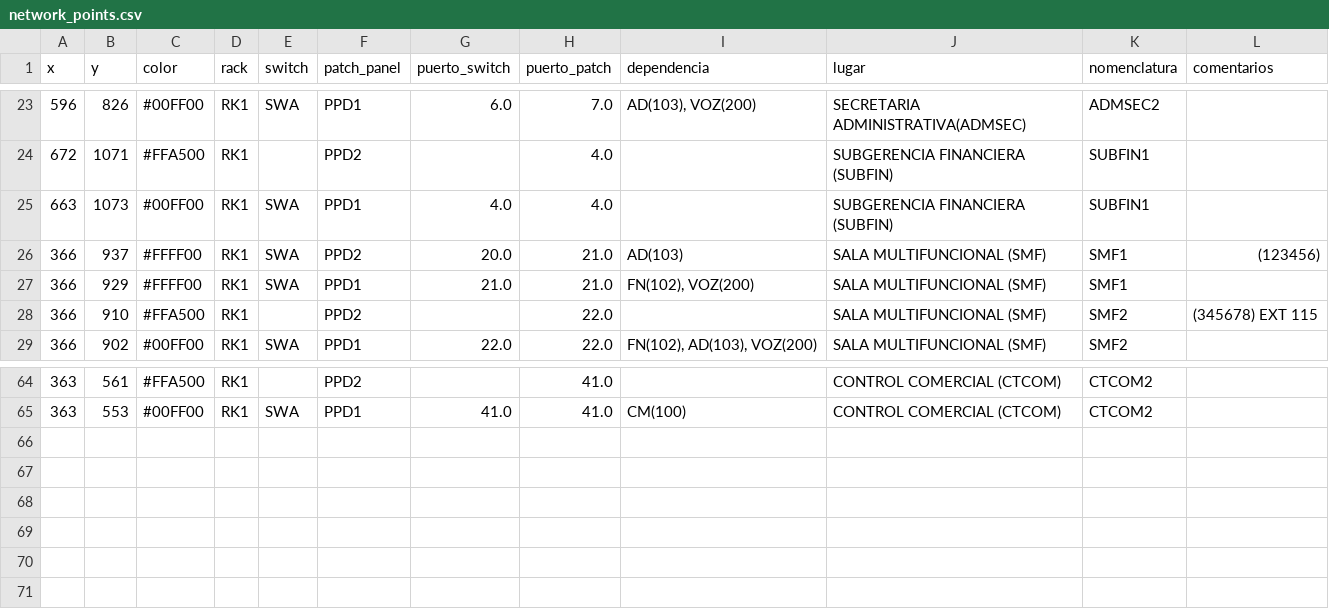
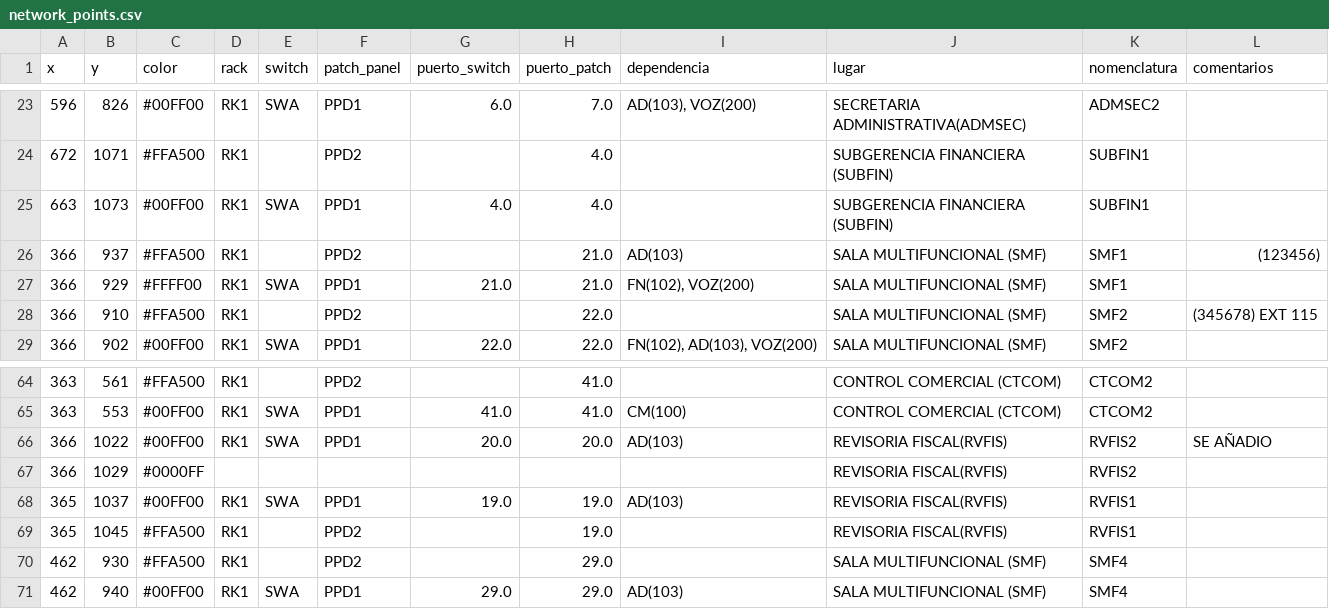
Before and after one commit to MUXULCRACK/Proyecto-Mapa-Red, a CSV file: network_points.csv, drawn as a sheet; only a part is shown, gaps mark what is left out.

Commit message:
Actualizar catalogo_lugares y network_points

```diff
--- a/network_points.csv
+++ b/network_points.csv
@@ -25,3 +25,3 @@ x,y,color,rack,switch,patch_panel,puerto_switch,puerto_patch,dependencia,lugar,n
 663,1073,#00FF00,RK1,SWA,PPD1,4.0,4.0,,SUBGERENCIA FINANCIERA (SUBFIN),SUBFIN1,
-366,937,#FFFF00,RK1,SWA,PPD2,20.0,21.0,AD(103),SALA MULTIFUNCIONAL (SMF),SMF1,(123456)
+366,937,#FFA500,RK1,,PPD2,,21.0,AD(103),SALA MULTIFUNCIONAL (SMF),SMF1,(123456)
 366,929,#FFFF00,RK1,SWA,PPD1,21.0,21.0,"FN(102), VOZ(200)",SALA MULTIFUNCIONAL (SMF),SMF1,
@@ -65 +65,7 @@ x,y,color,rack,switch,patch_panel,puerto_switch,puerto_patch,dependencia,lugar,n
 363,553,#00FF00,RK1,SWA,PPD1,41.0,41.0,CM(100),CONTROL COMERCIAL (CTCOM),CTCOM2,
+366,1022,#00FF00,RK1,SWA,PPD1,20.0,20.0,AD(103),REVISORIA FISCAL(RVFIS),RVFIS2,SE AÑADIO
+366,1029,#0000FF,,,,,,,REVISORIA FISCAL(RVFIS),RVFIS2,
+365,1037,#00FF00,RK1,SWA,PPD1,19.0,19.0,AD(103),REVISORIA FISCAL(RVFIS),RVFIS1,
+365,1045,#FFA500,RK1,,PPD2,,19.0,,REVISORIA FISCAL(RVFIS),RVFIS1,
+462,930,#FFA500,RK1,,PPD2,,29.0,,SALA MULTIFUNCIONAL (SMF),SMF4,
+462,940,#00FF00,RK1,SWA,PPD1,29.0,29.0,AD(103),SALA MULTIFUNCIONAL (SMF),SMF4,
```
Also changed, not shown: catalogo_lugares.csv.
